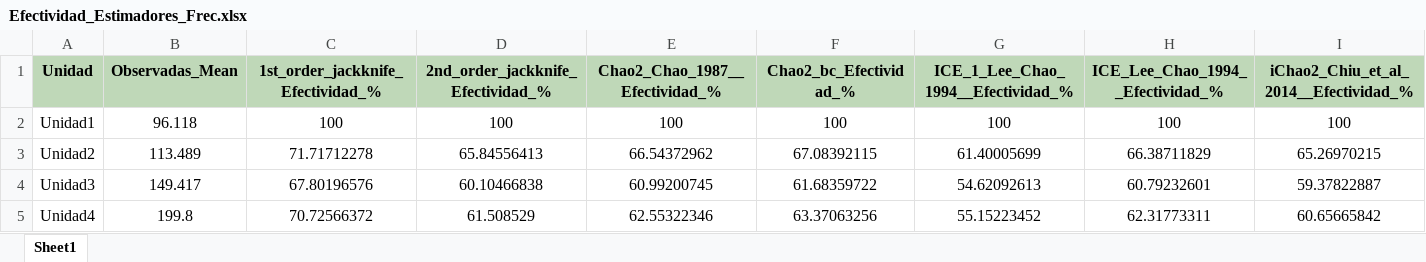
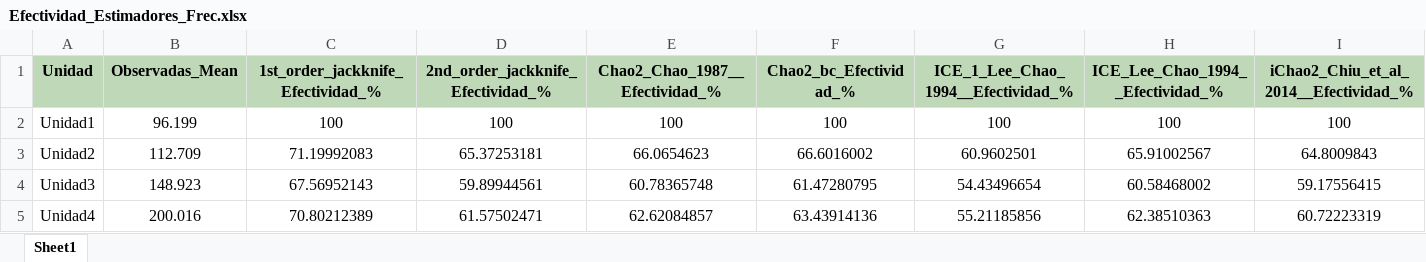
Before and after one commit to BioRamirez/Backet, an Excel workbook: python_Proyect/Resultados/Efectividad_Estimadores_Frec.xlsx, sheet Sheet1, drawn as a sheet; only a part is shown; values as stored, in another font and other column widths than the file's, no borders; the diff covers the shown part only; the diff names each change by its address in the sheet, - before the commit and + after, or states it on an @@ line.

```diff
--- a/python_Proyect/Resultados/Efectividad_Estimadores_Frec.xlsx (sheet Sheet1)
+++ b/python_Proyect/Resultados/Efectividad_Estimadores_Frec.xlsx (sheet Sheet1)
-B2 (Observadas_Mean): 96.118
+B2 (Observadas_Mean): 96.199
-B3 (Observadas_Mean): 113.489
+B3 (Observadas_Mean): 112.709
-C3: 71.71712278
+C3: 71.19992083
-D3: 65.84556413
+D3: 65.37253181
-E3 (Chao2_Chao_1987__Efectividad_%): 66.54372962
+E3 (Chao2_Chao_1987__Efectividad_%): 66.0654623
-F3 (Chao2_bc_Efectividad_%): 67.08392115
+F3 (Chao2_bc_Efectividad_%): 66.6016002
-G3: 61.40005699
+G3: 60.9602501
-H3 (ICE_Lee_Chao_1994__Efectividad_%): 66.38711829
+H3 (ICE_Lee_Chao_1994__Efectividad_%): 65.91002567
-I3: 65.26970215
+I3: 64.8009843
-B4 (Observadas_Mean): 149.417
+B4 (Observadas_Mean): 148.923
-C4: 67.80196576
+C4: 67.56952143
-D4: 60.10466838
+D4: 59.89944561
-E4 (Chao2_Chao_1987__Efectividad_%): 60.99200745
+E4 (Chao2_Chao_1987__Efectividad_%): 60.78365748
-F4 (Chao2_bc_Efectividad_%): 61.68359722
+F4 (Chao2_bc_Efectividad_%): 61.47280795
-G4: 54.62092613
+G4: 54.43496654
-H4 (ICE_Lee_Chao_1994__Efectividad_%): 60.79232601
+H4 (ICE_Lee_Chao_1994__Efectividad_%): 60.58468002
-I4: 59.37822887
+I4: 59.17556415
-B5 (Observadas_Mean): 199.8
+B5 (Observadas_Mean): 200.016
-C5: 70.72566372
+C5: 70.80212389
-D5: 61.508529
+D5: 61.57502471
-E5 (Chao2_Chao_1987__Efectividad_%): 62.55322346
+E5 (Chao2_Chao_1987__Efectividad_%): 62.62084857
-F5 (Chao2_bc_Efectividad_%): 63.37063256
+F5 (Chao2_bc_Efectividad_%): 63.43914136
-G5: 55.15223452
+G5: 55.21185856
-H5 (ICE_Lee_Chao_1994__Efectividad_%): 62.31773311
+H5 (ICE_Lee_Chao_1994__Efectividad_%): 62.38510363
-I5: 60.65665842
+I5: 60.72223319
```
Also changed, not shown: 39 edited cells elsewhere in this sheet, python_Proyect/Resultados/Efectividad_Estimadores.xlsx, python_Proyect/Resultados/Esfuerzo_Muestreo.xlsx, 40 other files.
